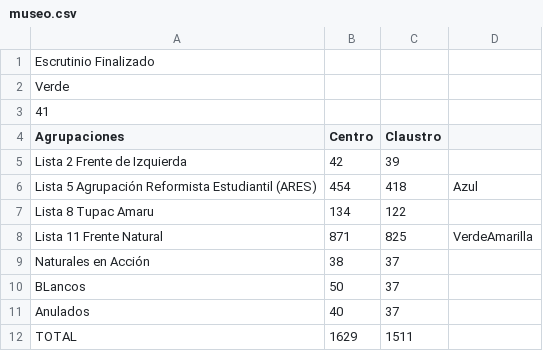
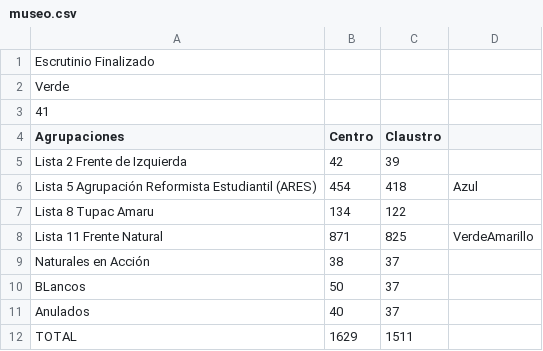
Before and after one commit to ivansch/facultadesCSV, a CSV file: museo.csv, drawn as a sheet.

Commit message:
Update museo.csv

```diff
--- a/museo.csv
+++ b/museo.csv
@@ -7,3 +7,3 @@ Lista 5 Agrupación Reformista Estudiantil (ARES),454,418,Azul
 Lista 8 Tupac Amaru,134,122
-Lista 11 Frente Natural,871,825, VerdeAmarilla
+Lista 11 Frente Natural,871,825, VerdeAmarillo
 Naturales en Acción,38,37
```
